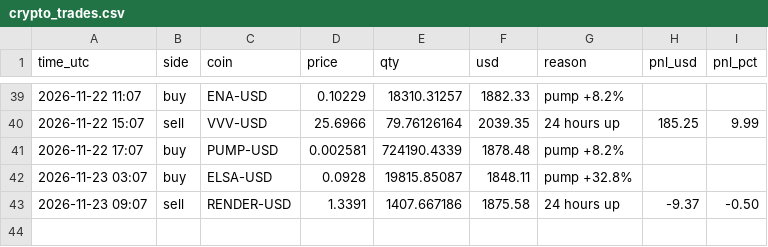
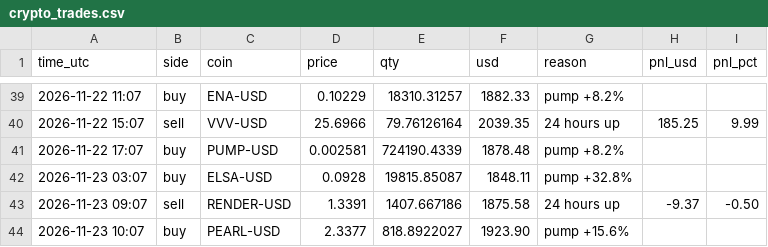
Before and after one commit to Tuvshee555/ai-trader, a CSV file: trader/engine/crypto_trades.csv, drawn as a sheet; only a part is shown, gaps mark what is left out; the diff names each change by its address in the sheet, - before the commit and + after, or states it on an @@ line.

```diff
--- a/trader/engine/crypto_trades.csv
+++ b/trader/engine/crypto_trades.csv
+row 44: 2026-11-23 10:07 | buy | PEARL-USD | 2.3377 | 818.8922027 | 1923.90 | pump +15.6%
```
Also changed, not shown: 2 other files.
